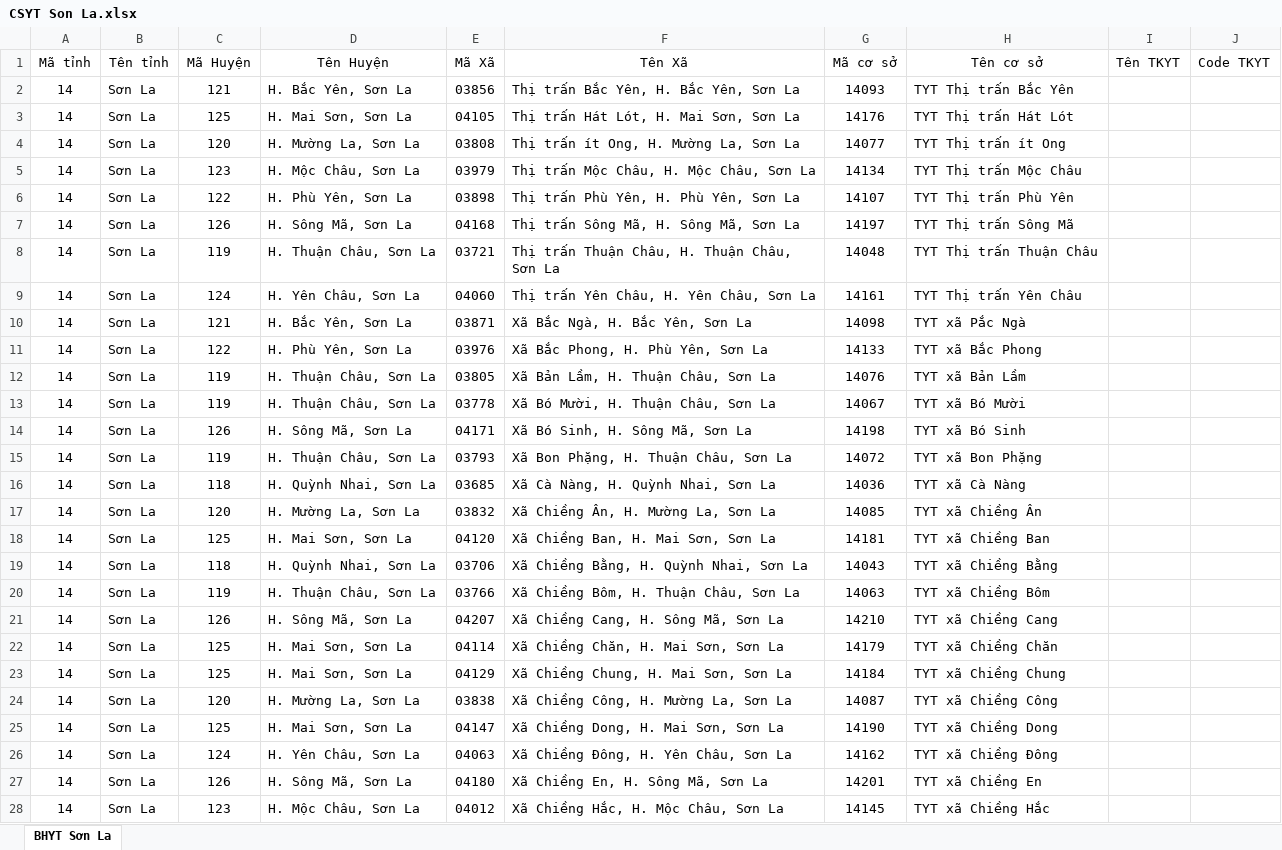
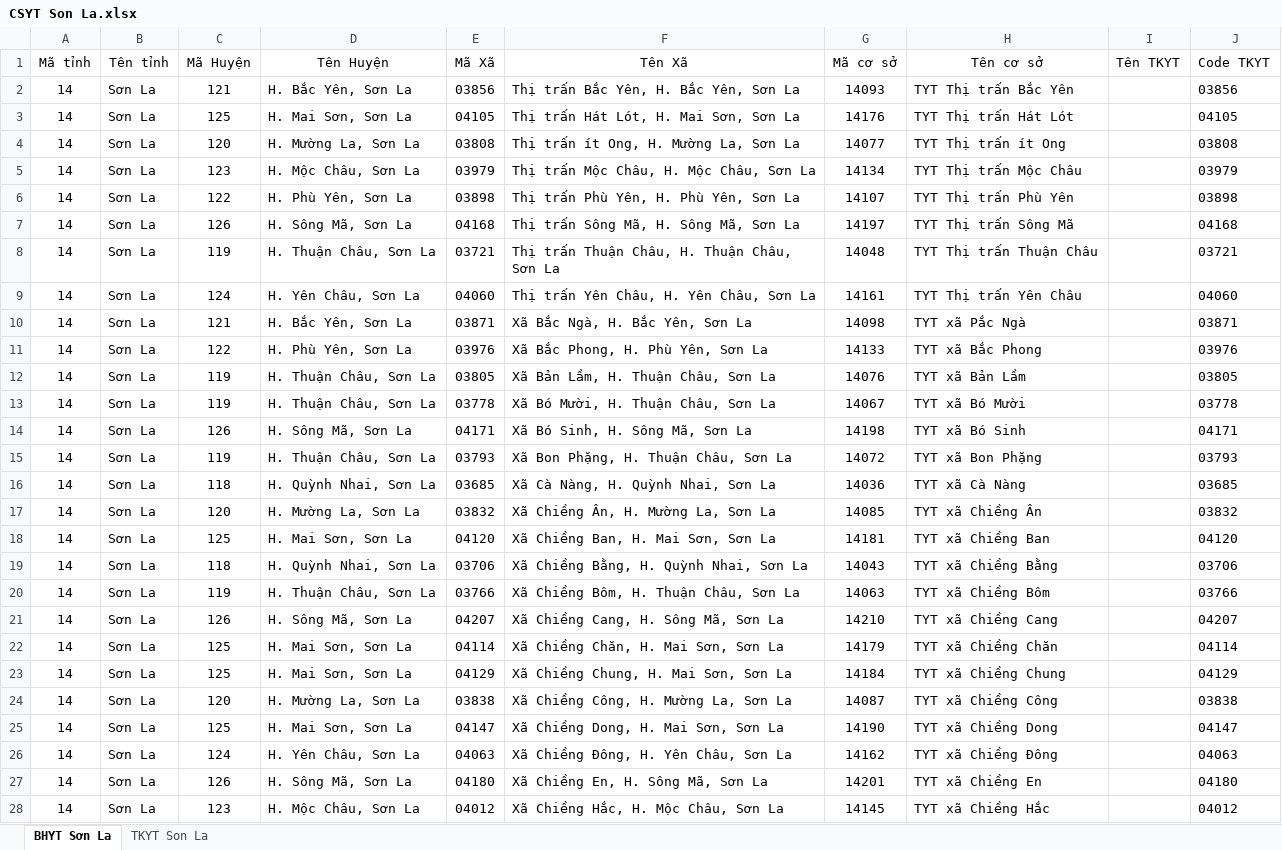
Before and after one commit to anhthkt/DHIS2, an Excel workbook: dhis2/NhanLuc/MapCSYT 7 tỉnh/CSYT Son La.xlsx, sheet BHYT Sơn La, drawn as a sheet; only a part is shown; values as stored, in another font and other column widths than the file's, no borders; charts and pictures not drawn; the diff covers the shown part only; the diff names each change by its address in the sheet, - before the commit and + after, or states it on an @@ line.

```diff
--- a/dhis2/NhanLuc/MapCSYT 7 tỉnh/CSYT Son La.xlsx (sheet BHYT Sơn La)
+++ b/dhis2/NhanLuc/MapCSYT 7 tỉnh/CSYT Son La.xlsx (sheet BHYT Sơn La)
+sheet tab: TKYT Son La
-J2 (Code TKYT): (empty)
+J2 (Code TKYT): 03856
-J3 (Code TKYT): (empty)
+J3 (Code TKYT): 04105
-J4 (Code TKYT): (empty)
+J4 (Code TKYT): 03808
-J5 (Code TKYT): (empty)
+J5 (Code TKYT): 03979
-J6 (Code TKYT): (empty)
+J6 (Code TKYT): 03898
-J7 (Code TKYT): (empty)
+J7 (Code TKYT): 04168
-J8 (Code TKYT): (empty)
+J8 (Code TKYT): 03721
-J9 (Code TKYT): (empty)
+J9 (Code TKYT): 04060
-J10 (Code TKYT): (empty)
+J10 (Code TKYT): 03871
-J11 (Code TKYT): (empty)
+J11 (Code TKYT): 03976
-J12 (Code TKYT): (empty)
+J12 (Code TKYT): 03805
-J13 (Code TKYT): (empty)
+J13 (Code TKYT): 03778
-J14 (Code TKYT): (empty)
+J14 (Code TKYT): 04171
-J15 (Code TKYT): (empty)
+J15 (Code TKYT): 03793
-J16 (Code TKYT): (empty)
+J16 (Code TKYT): 03685
-J17 (Code TKYT): (empty)
+J17 (Code TKYT): 03832
-J18 (Code TKYT): (empty)
+J18 (Code TKYT): 04120
-J19 (Code TKYT): (empty)
+J19 (Code TKYT): 03706
-J20 (Code TKYT): (empty)
+J20 (Code TKYT): 03766
-J21 (Code TKYT): (empty)
+J21 (Code TKYT): 04207
-J22 (Code TKYT): (empty)
+J22 (Code TKYT): 04114
-J23 (Code TKYT): (empty)
+J23 (Code TKYT): 04129
-J24 (Code TKYT): (empty)
+J24 (Code TKYT): 03838
-J25 (Code TKYT): (empty)
+J25 (Code TKYT): 04147
-J26 (Code TKYT): (empty)
+J26 (Code TKYT): 04063
-J27 (Code TKYT): (empty)
+J27 (Code TKYT): 04180
-J28 (Code TKYT): (empty)
+J28 (Code TKYT): 04012
```
Also changed, not shown: 135 edited cells elsewhere in this sheet, dhis2/NhanLuc/MapCSYT 7 tỉnh/CSYT Lai Chau.xlsx, dhis2/NhanLuc/MapCSYT 7 tỉnh/Kon Tum.xlsx, 7 other files.
